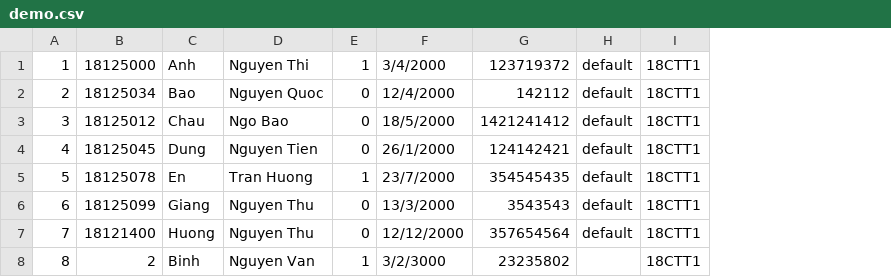
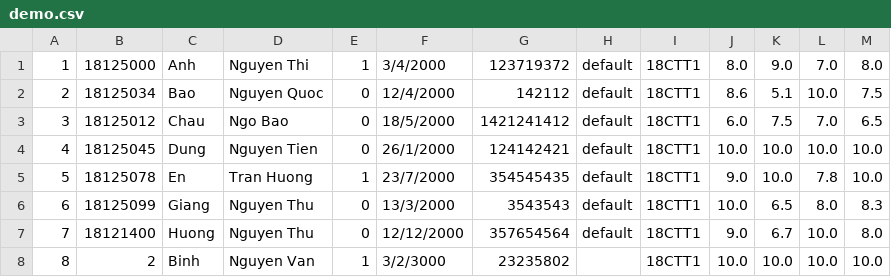
Before and after one commit to trongnghia2304/CS162-PortalApp, a CSV file: CS162-21APCS-18125030/csv/imported/demo.csv, drawn as a sheet; the diff names each change by its address in the sheet, - before the commit and + after, or states it on an @@ line.

Commit message:
fix bugs

```diff
--- a/CS162-21APCS-18125030/csv/imported/demo.csv
+++ b/CS162-21APCS-18125030/csv/imported/demo.csv
+column J, rows 1-8: 8.0 | 8.6 | 6.0 | 10.0 | 9.0 | 10.0 | 9.0 | 10.0
+column K, rows 1-8: 9.0 | 5.1 | 7.5 | 10.0 | 10.0 | 6.5 | 6.7 | 10.0
+column L, rows 1-8: 7.0 | 10.0 | 7.0 | 10.0 | 7.8 | 8.0 | 10.0 | 10.0
+column M, rows 1-8: 8.0 | 7.5 | 6.5 | 10.0 | 10.0 | 8.3 | 8.0 | 10.0
```
